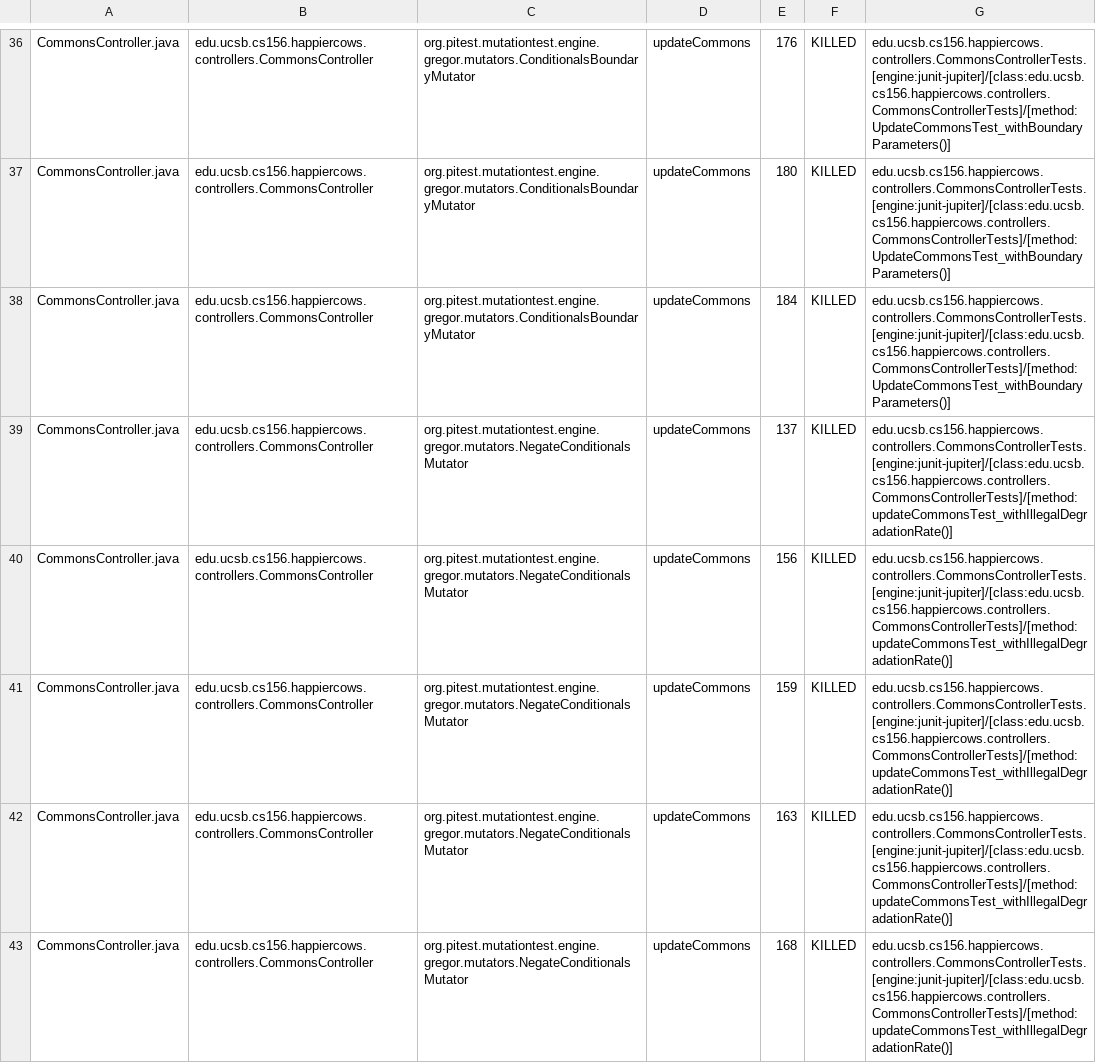
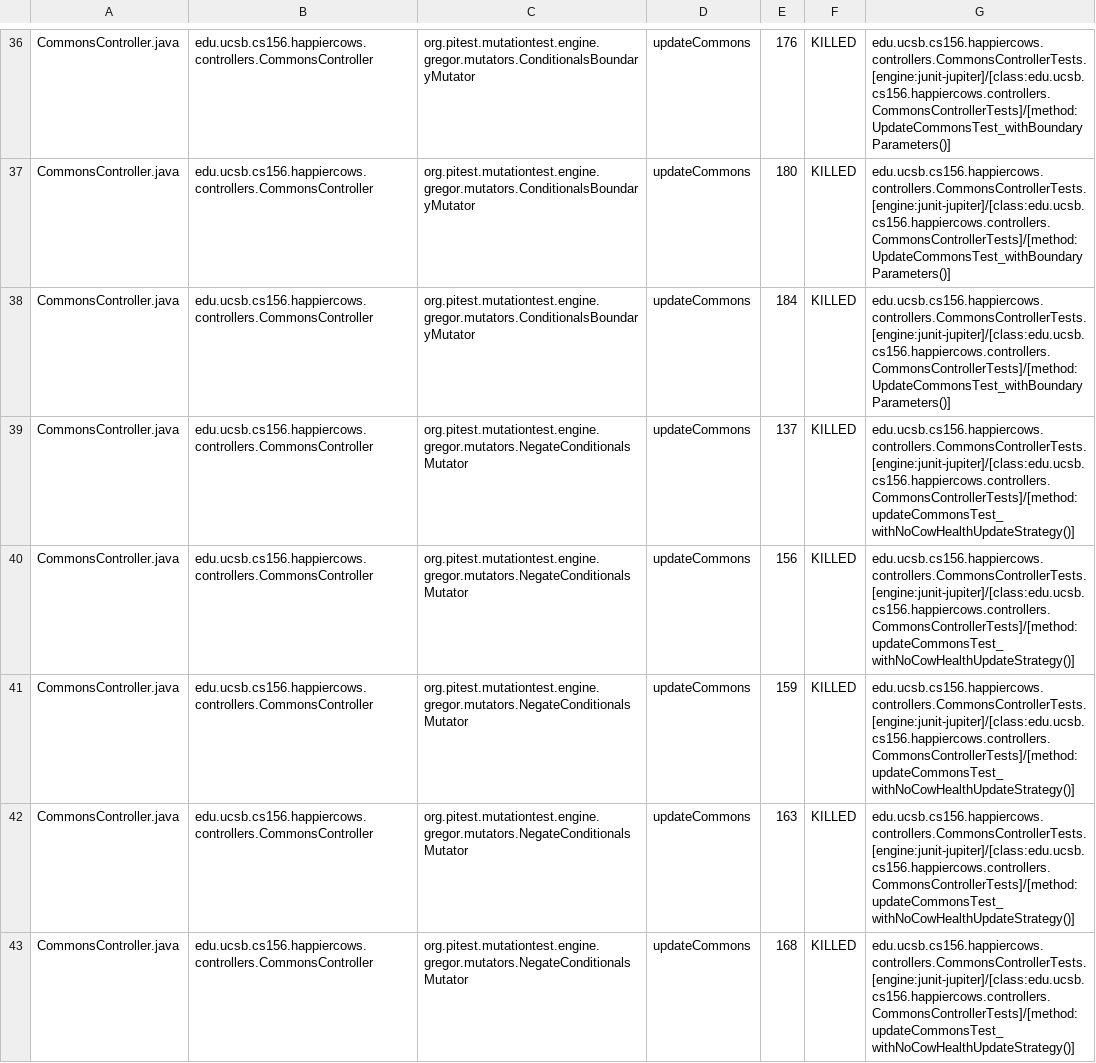
Before and after one commit to ucsb-cs156/proj-happycows, a CSV file: prs/123/pitest/mutations.csv, drawn as a sheet; only a part is shown, gaps mark what is left out; the diff covers the shown part only.

Commit message:
Deploying to gh-pages from @ ucsb-cs156/proj-happycows@05a0c152d7720b77eb8ab6425139ebe45ef9bb5f 🚀

```diff
--- a/prs/123/pitest/mutations.csv
+++ b/prs/123/pitest/mutations.csv
@@ -38,6 +38,6 @@ CommonsController.java,edu.ucsb.cs156.happiercows.controllers.CommonsController,
 CommonsController.java,edu.ucsb.cs156.happiercows.controllers.CommonsController,org.pitest.mutationtest.engine.gregor.mutators.ConditionalsBoundaryMutator,updateCommons,184,KILLED,edu.ucsb.cs156.happiercows.controllers.CommonsControllerTests.[engine:junit-jupiter]/[class:edu.ucsb.cs156.happiercows.controllers.CommonsControllerTests]/[method:UpdateCommonsTest_withBoundaryParameters()]
-CommonsController.java,edu.ucsb.cs156.happiercows.controllers.CommonsController,org.pitest.mutationtest.engine.gregor.mutators.NegateConditionalsMutator,updateCommons,137,KILLED,edu.ucsb.cs156.happiercows.controllers.CommonsControllerTests.[engine:junit-jupiter]/[class:edu.ucsb.cs156.happiercows.controllers.CommonsControllerTests]/[method:updateCommonsTest_withIllegalDegradationRate()]
-CommonsController.java,edu.ucsb.cs156.happiercows.controllers.CommonsController,org.pitest.mutationtest.engine.gregor.mutators.NegateConditionalsMutator,updateCommons,156,KILLED,edu.ucsb.cs156.happiercows.controllers.CommonsControllerTests.[engine:junit-jupiter]/[class:edu.ucsb.cs156.happiercows.controllers.CommonsControllerTests]/[method:updateCommonsTest_withIllegalDegradationRate()]
-CommonsController.java,edu.ucsb.cs156.happiercows.controllers.CommonsController,org.pitest.mutationtest.engine.gregor.mutators.NegateConditionalsMutator,updateCommons,159,KILLED,edu.ucsb.cs156.happiercows.controllers.CommonsControllerTests.[engine:junit-jupiter]/[class:edu.ucsb.cs156.happiercows.controllers.CommonsControllerTests]/[method:updateCommonsTest_withIllegalDegradationRate()]
-CommonsController.java,edu.ucsb.cs156.happiercows.controllers.CommonsController,org.pitest.mutationtest.engine.gregor.mutators.NegateConditionalsMutator,updateCommons,163,KILLED,edu.ucsb.cs156.happiercows.controllers.CommonsControllerTests.[engine:junit-jupiter]/[class:edu.ucsb.cs156.happiercows.controllers.CommonsControllerTests]/[method:updateCommonsTest_withIllegalDegradationRate()]
-CommonsController.java,edu.ucsb.cs156.happiercows.controllers.CommonsController,org.pitest.mutationtest.engine.gregor.mutators.NegateConditionalsMutator,updateCommons,168,KILLED,edu.ucsb.cs156.happiercows.controllers.CommonsControllerTests.[engine:junit-jupiter]/[class:edu.ucsb.cs156.happiercows.controllers.CommonsControllerTests]/[method:updateCommonsTest_withIllegalDegradationRate()]
+CommonsController.java,edu.ucsb.cs156.happiercows.controllers.CommonsController,org.pitest.mutationtest.engine.gregor.mutators.NegateConditionalsMutator,updateCommons,137,KILLED,edu.ucsb.cs156.happiercows.controllers.CommonsControllerTests.[engine:junit-jupiter]/[class:edu.ucsb.cs156.happiercows.controllers.CommonsControllerTests]/[method:updateCommonsTest_withNoCowHealthUpdateStrategy()]
+CommonsController.java,edu.ucsb.cs156.happiercows.controllers.CommonsController,org.pitest.mutationtest.engine.gregor.mutators.NegateConditionalsMutator,updateCommons,156,KILLED,edu.ucsb.cs156.happiercows.controllers.CommonsControllerTests.[engine:junit-jupiter]/[class:edu.ucsb.cs156.happiercows.controllers.CommonsControllerTests]/[method:updateCommonsTest_withNoCowHealthUpdateStrategy()]
+CommonsController.java,edu.ucsb.cs156.happiercows.controllers.CommonsController,org.pitest.mutationtest.engine.gregor.mutators.NegateConditionalsMutator,updateCommons,159,KILLED,edu.ucsb.cs156.happiercows.controllers.CommonsControllerTests.[engine:junit-jupiter]/[class:edu.ucsb.cs156.happiercows.controllers.CommonsControllerTests]/[method:updateCommonsTest_withNoCowHealthUpdateStrategy()]
+CommonsController.java,edu.ucsb.cs156.happiercows.controllers.CommonsController,org.pitest.mutationtest.engine.gregor.mutators.NegateConditionalsMutator,updateCommons,163,KILLED,edu.ucsb.cs156.happiercows.controllers.CommonsControllerTests.[engine:junit-jupiter]/[class:edu.ucsb.cs156.happiercows.controllers.CommonsControllerTests]/[method:updateCommonsTest_withNoCowHealthUpdateStrategy()]
+CommonsController.java,edu.ucsb.cs156.happiercows.controllers.CommonsController,org.pitest.mutationtest.engine.gregor.mutators.NegateConditionalsMutator,updateCommons,168,KILLED,edu.ucsb.cs156.happiercows.controllers.CommonsControllerTests.[engine:junit-jupiter]/[class:edu.ucsb.cs156.happiercows.controllers.CommonsControllerTests]/[method:updateCommonsTest_withNoCowHealthUpdateStrategy()]
```
Also changed, not shown: 1 added row, 1 removed row and 48 edited cells elsewhere in this file, 48 other files.
